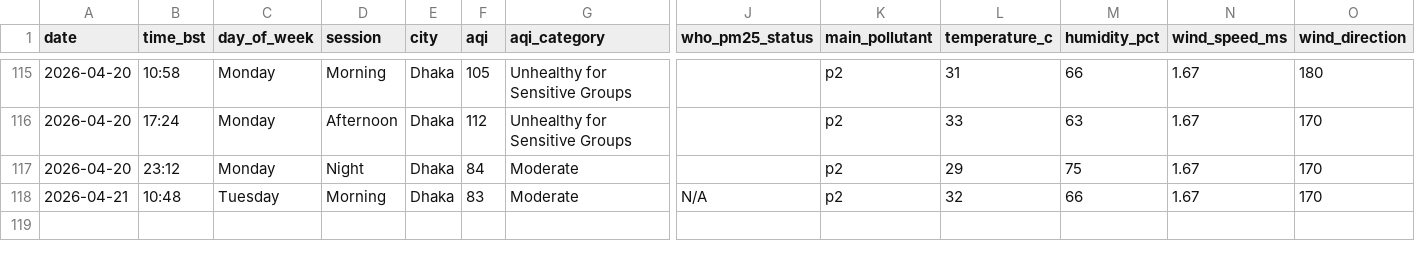
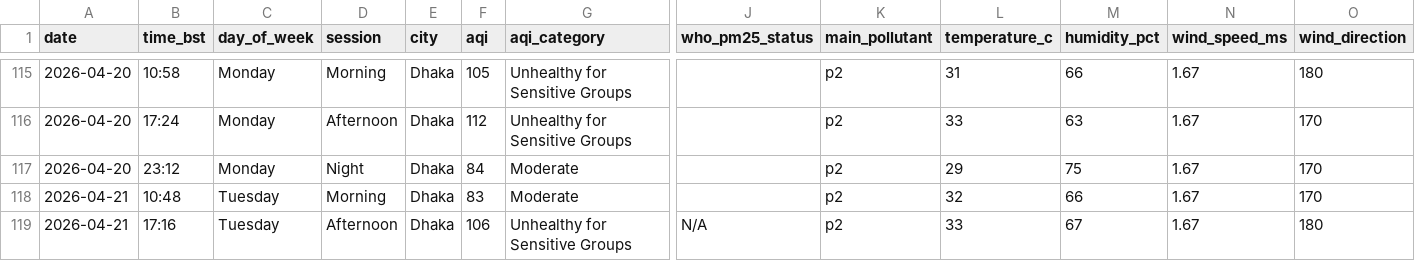
Before and after one commit to tahira489/bangladesh-air-quality, a CSV file: dhaka_air_quality.csv, drawn as a sheet; only a part is shown, gaps mark what is left out; rows hold the shown columns only; the diff names each change by its address in the sheet, - before the commit and + after, or states it on an @@ line.

```diff
--- a/dhaka_air_quality.csv
+++ b/dhaka_air_quality.csv
-J118 (who_pm25_status): N/A
+J118 (who_pm25_status): (empty)
+row 119: 2026-04-21 | 17:16 | Tuesday | Afternoon | Dhaka | 106 | Unhealthy for Sensitive Groups | N/A | p2 | 33 | 67 | 1.67 | 180
```
